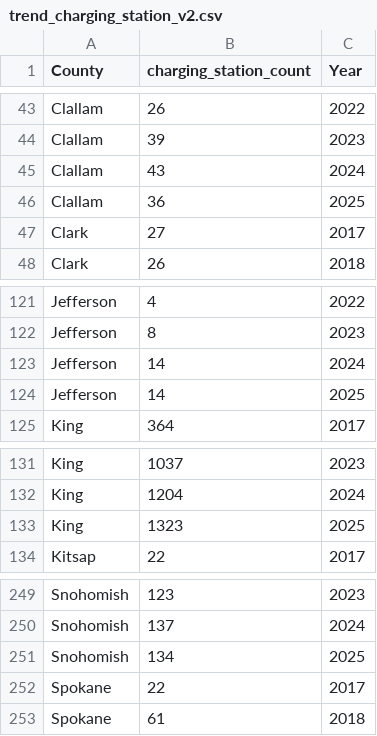
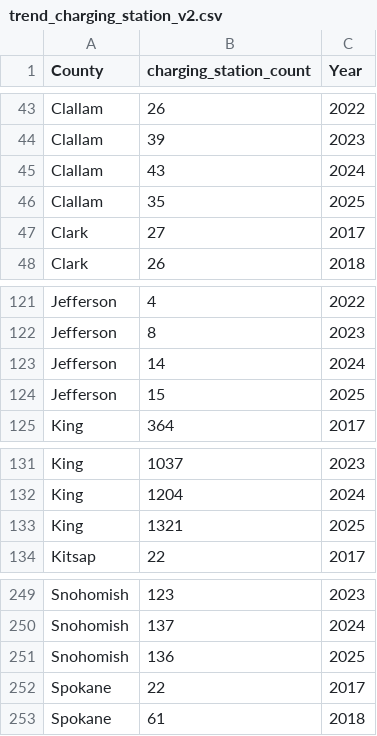
Before and after one commit to munzayanahusn/IF4061-Dashboard-EV-Washington, a CSV file: public/data/trend_charging_station_v2.csv, drawn as a sheet; only a part is shown, gaps mark what is left out.

```diff
--- a/public/data/trend_charging_station_v2.csv
+++ b/public/data/trend_charging_station_v2.csv
@@ -45,3 +45,3 @@ Clallam,39,2023
 Clallam,43,2024
-Clallam,36,2025
+Clallam,35,2025
 Clark,27,2017
@@ -123,3 +123,3 @@ Jefferson,8,2023
 Jefferson,14,2024
-Jefferson,14,2025
+Jefferson,15,2025
 King,364,2017
@@ -132,3 +132,3 @@ King,1037,2023
 King,1204,2024
-King,1323,2025
+King,1321,2025
 Kitsap,22,2017
@@ -250,3 +250,3 @@ Snohomish,123,2023
 Snohomish,137,2024
-Snohomish,134,2025
+Snohomish,136,2025
 Spokane,22,2017
```
Also changed, not shown: public/data/clean_ELEC_Charging_Station_WA_v2.csv, public/data/ev_network_by_county.csv, 1 other file.
